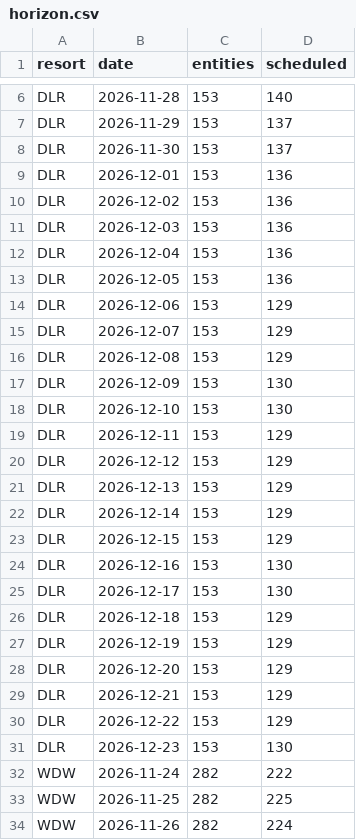
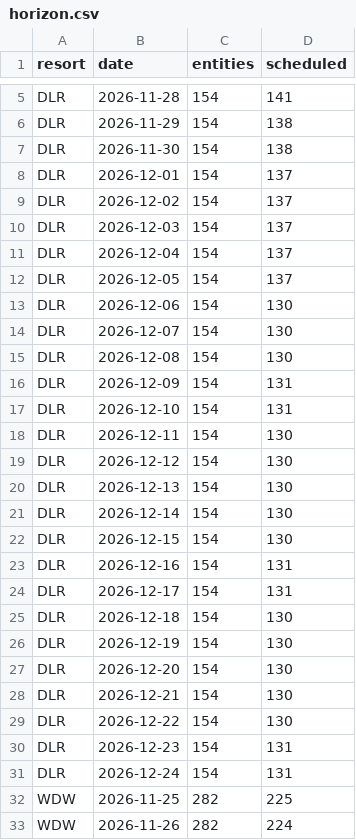
Before and after one commit to scoopdisney/closure-watch, a CSV file: data/horizon.csv, drawn as a sheet; only a part is shown, gaps mark what is left out; removed rows and columns are numbered as before the commit, all else as after; the diff covers the shown part only; the diff names each change by its address in the sheet, - before the commit and + after, or states it on an @@ line.

```diff
--- a/data/horizon.csv
+++ b/data/horizon.csv
-C5:C30 (entities): 153
+C5:C30 (entities): 154
-D5 (scheduled): 140
+D5 (scheduled): 141
-D6:D7 (scheduled): 137
+D6:D7 (scheduled): 138
-D8:D12 (scheduled): 136
+D8:D12 (scheduled): 137
-D13:D15 (scheduled): 129
+D13:D15 (scheduled): 130
-D16:D17 (scheduled): 130
+D16:D17 (scheduled): 131
-D18:D22 (scheduled): 129
+D18:D22 (scheduled): 130
-D23:D24 (scheduled): 130
+D23:D24 (scheduled): 131
-D25:D29 (scheduled): 129
+D25:D29 (scheduled): 130
-D30 (scheduled): 130
+D30 (scheduled): 131
-row 32: WDW | 2026-11-24 | 282 | 222
+row 31: DLR | 2026-12-24 | 154 | 131
```
Also changed, not shown: 1 added row, 1 removed row and 6 edited cells elsewhere in this file, data/closure-log.csv, data/closures.csv.
